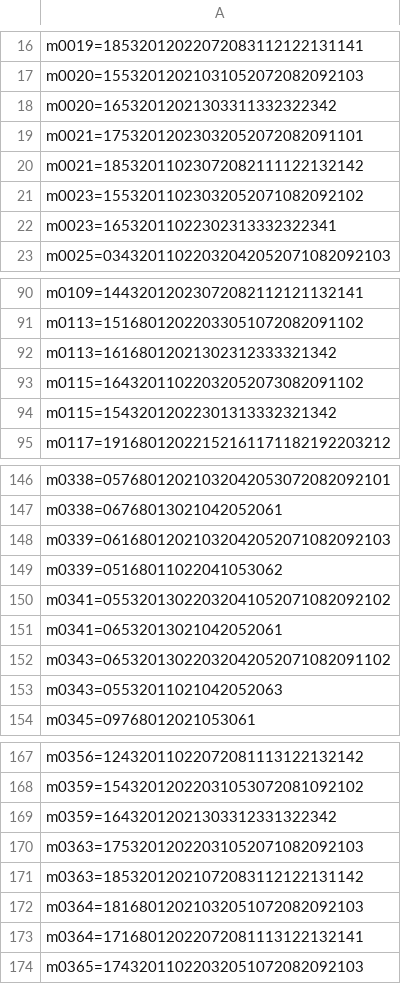
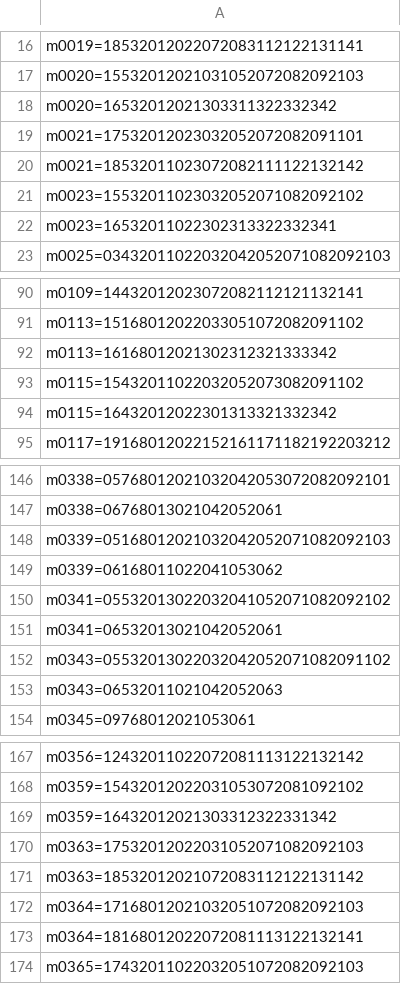
Before and after one commit to misugi/zyroom, a CSV file: Bin/category.csv, drawn as a sheet; only a part is shown, gaps mark what is left out; the diff covers the shown part only.

```diff
--- a/Bin/category.csv
+++ b/Bin/category.csv
@@ -17,3 +17,3 @@ m0019=18532012022072083112122131141
 m0020=15532012021031052072082092103
-m0020=16532012021303311332322342
+m0020=16532012021303311322332342
 m0021=17532012023032052072082091101
@@ -21,3 +21,3 @@ m0021=18532011023072082111122132142
 m0023=15532011023032052071082092102
-m0023=16532011022302313332322341
+m0023=16532011022302313322332341
 m0025=03432011022032042052071082092103
@@ -91,5 +91,5 @@ m0109=14432012023072082112121132141
 m0113=15168012022033051072082091102
-m0113=16168012021302312333321342
-m0115=16432011022032052073082091102
-m0115=15432012022301313332321342
+m0113=16168012021302312321333342
+m0115=15432011022032052073082091102
+m0115=16432012022301313321332342
 m0117=19168012022152161171182192203212
@@ -147,8 +147,8 @@ m0338=05768012021032042053072082092101
 m0338=06768013021042052061
-m0339=06168012021032042052071082092103
-m0339=05168011022041053062
+m0339=05168012021032042052071082092103
+m0339=06168011022041053062
 m0341=05532013022032041052071082092102
 m0341=06532013021042052061
-m0343=06532013022032042052071082091102
-m0343=05532011021042052063
+m0343=05532013022032042052071082091102
+m0343=06532011021042052063
 m0345=09768012021053061
@@ -168,7 +168,7 @@ m0356=12432011022072081113122132142
 m0359=15432012022031053072081092102
-m0359=16432012021303312331322342
+m0359=16432012021303312322331342
 m0363=17532012022031052071082092103
 m0363=18532012021072083112122131142
-m0364=18168012021032051072082092103
-m0364=17168012022072081113122132141
+m0364=17168012021032051072082092103
+m0364=18168012022072081113122132141
 m0365=17432011022032051072082092103
```
Also changed, not shown: 36 edited cells elsewhere in this file, 6 other files.
